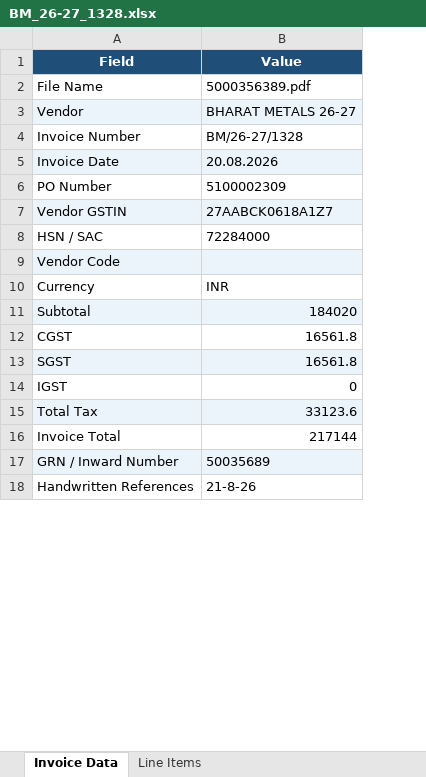
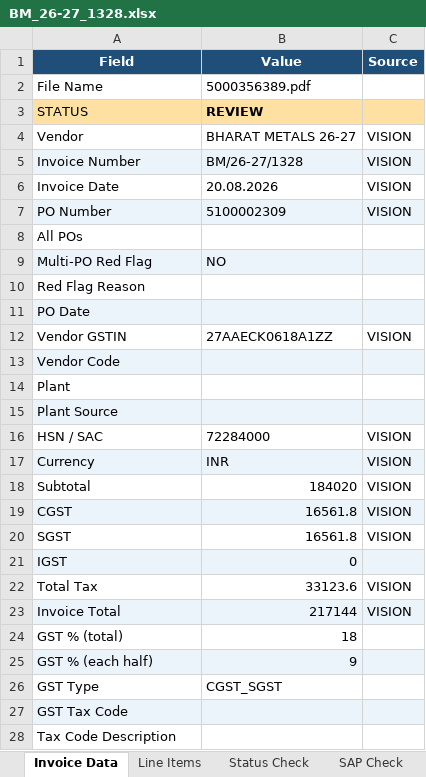
Before and after one commit to Vignesh-Catnip/KTFL-DEV, an Excel workbook: Output-Excel/BM_26-27_1328.xlsx, sheet Invoice Data, drawn as a sheet; only a part is shown; values as stored, in another font and other column widths than the file's, no borders; removed rows and columns are numbered as before the commit, all else as after; the diff covers the shown part only; the diff names each change by its address in the sheet, - before the commit and + after, or states it on an @@ line.

```diff
--- a/Output-Excel/BM_26-27_1328.xlsx (sheet Invoice Data)
+++ b/Output-Excel/BM_26-27_1328.xlsx (sheet Invoice Data)
+sheet tab: Status Check
+sheet tab: SAP Check
+column C (Source), rows 4-7: all VISION; row 12: VISION; rows 16-23: VISION | VISION | VISION | VISION | VISION |  | VISION | VISION
+row 3: STATUS | REVIEW
-A4:B4 fill: #EBF3FB
+A4:B4 fill: none
-A5:B5 fill: none
+A5:B5 fill: #EBF3FB
-A6:B6 fill: #EBF3FB
+A6:B6 fill: none
-A7:B7 fill: none
+A7:B7 fill: #EBF3FB
+row 8: All POs
+row 9: Multi-PO Red Flag | NO
+row 10: Red Flag Reason
+row 11: PO Date
-A12:B12 fill: #EBF3FB
+A12:B12 fill: none
-B12 (Value): 27AABCK0618A1Z7
+B12 (Value): 27AAECK0618A1ZZ
@@ row 9 moved to row 13: Vendor Code @@
+row 14: Plant
+row 15: Plant Source
-A17:B17 fill: none
+A17:B17 fill: #EBF3FB
-A18:B18 fill: #EBF3FB
+A18:B18 fill: none
-A19:B19 fill: none
+A19:B19 fill: #EBF3FB
-A20:B20 fill: #EBF3FB
+A20:B20 fill: none
-A21:B21 fill: none
+A21:B21 fill: #EBF3FB
-A22:B22 fill: #EBF3FB
+A22:B22 fill: none
-A23:B23 fill: none
+A23:B23 fill: #EBF3FB
-row 17: GRN / Inward Number | 50035689
-row 18: Handwritten References | 21-8-26
+row 24: GST % (total) | 18
+row 25: GST % (each half) | 9
+row 26: GST Type | CGST_SGST
+row 27: GST Tax Code
+row 28: Tax Code Description
```
Also changed, not shown: 6 added rows elsewhere in this sheet, sheet Line Items, Output-Excel/AB2627143.xlsx.
